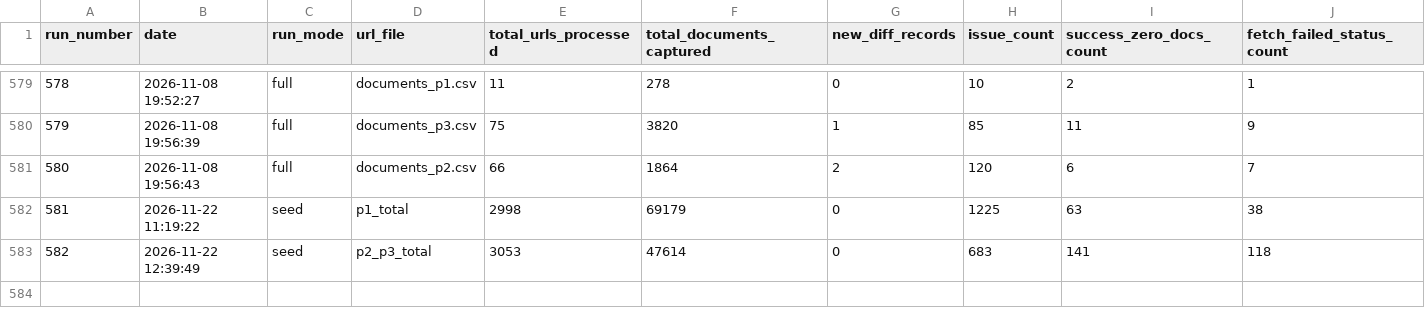
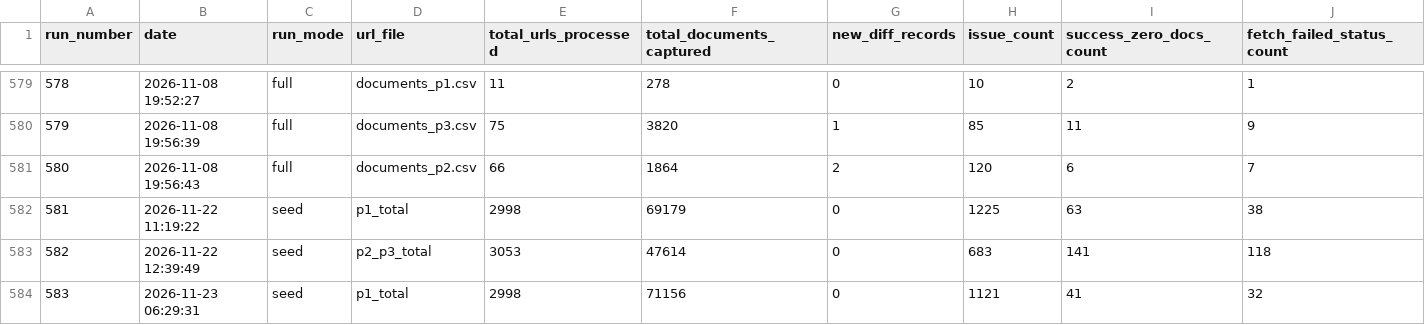
Before and after one commit to Shyamlseg/Documentmonitor1, a CSV file: run_summary_master.csv, drawn as a sheet; only a part is shown, gaps mark what is left out; rows hold the shown columns only; the diff names each change by its address in the sheet, - before the commit and + after, or states it on an @@ line.

```diff
--- a/run_summary_master.csv
+++ b/run_summary_master.csv
+row 584: 583 | 2026-11-23 06:29:31 | seed | p1_total | 2998 | 71156 | 0 | 1121 | 41 | 32
```
Also changed, not shown: url_status.csv, 5 other files.
